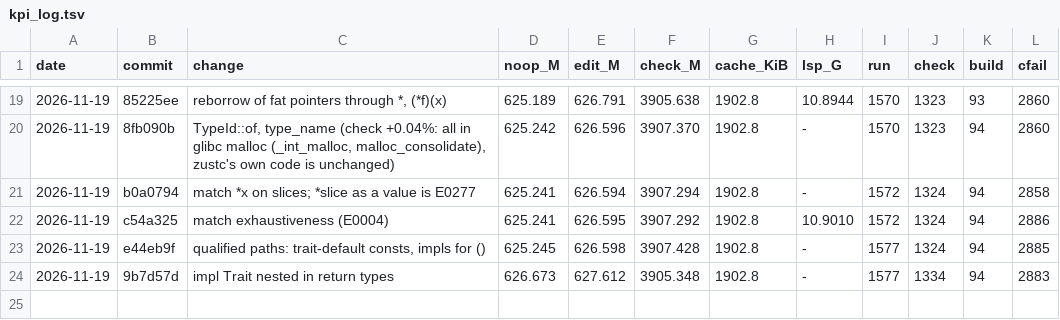
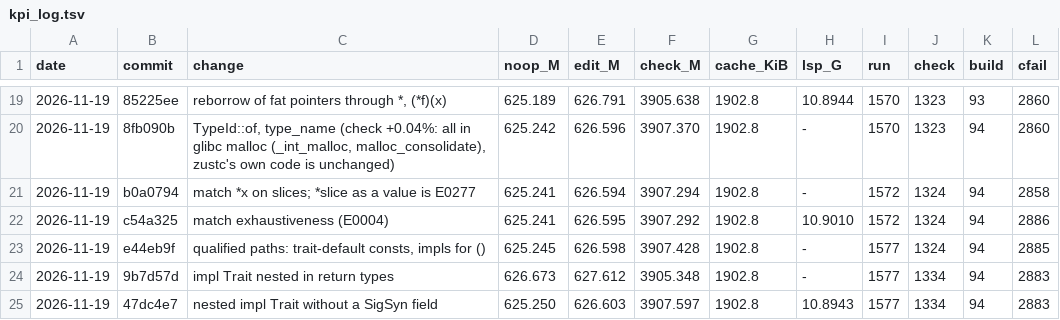
Before and after one commit to mizchi/zust, a TSV file: bench/kpi_log.tsv, drawn as a sheet; only a part is shown, gaps mark what is left out; the diff names each change by its address in the sheet, - before the commit and + after, or states it on an @@ line.

```diff
--- a/bench/kpi_log.tsv
+++ b/bench/kpi_log.tsv
+row 25: 2026-11-19 | 47dc4e7 | nested impl Trait without a SigSyn field | 625.250 | 626.603 | 3907.597 | 1902.8 | 10.8943 | 1577 | 1334 | 94 | 2883
```
Also changed, not shown: 1 other file.
